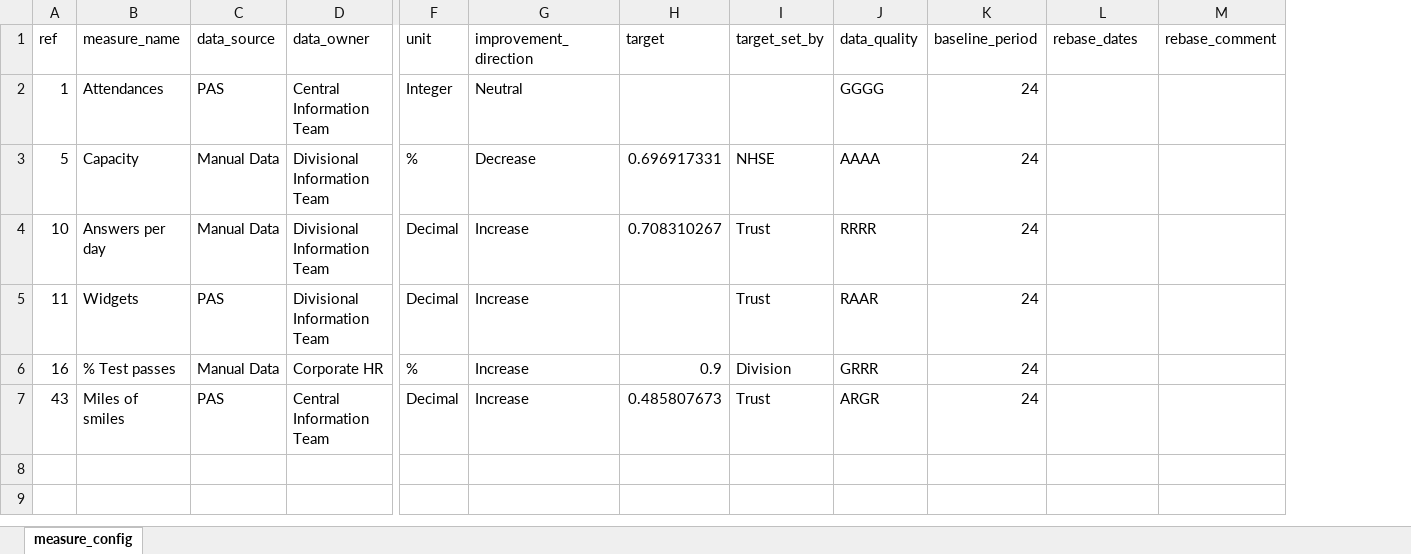
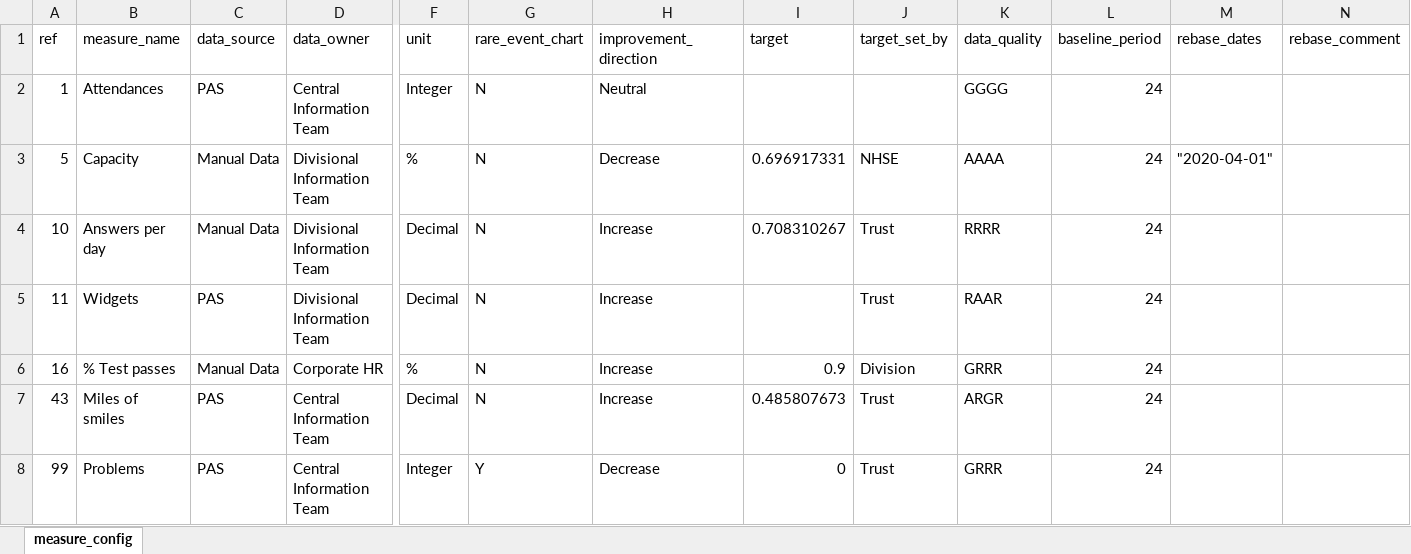
Before and after one commit to ThomUK/SPCreporter, an Excel workbook: inst/example_data/measure_config.xlsx, sheet measure_config, drawn as a sheet; only a part is shown, gaps mark what is left out; values as stored, in another font and other column widths than the file's, no borders; addresses are those after the commit; rows hold the shown columns only; the diff names each change by its address in the sheet, - before the commit and + after, or states it on an @@ line.

```diff
--- a/inst/example_data/measure_config.xlsx (sheet measure_config)
+++ b/inst/example_data/measure_config.xlsx (sheet measure_config)
+column G (rare_event_chart), rows 2-7: all N
-M3 (rebase_dates): (empty)
+M3 (rebase_dates): "2020-04-01"
+row 8: 99 | Problems | PAS | Central Information Team | Integer | Y | Decrease | 0 | Trust | GRRR | 24
```
Also changed, not shown: inst/example_data/data.xlsx, inst/example_data/report_config.xlsx, 3 other files.
